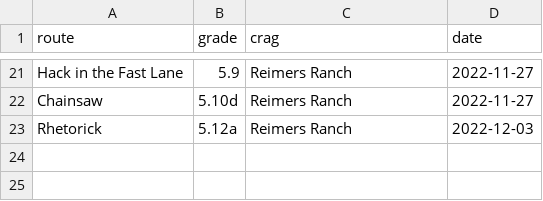
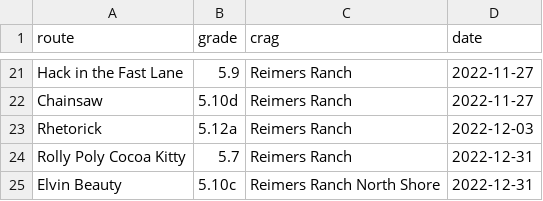
Before and after one commit to matt-saenz/ascents, a CSV file: ascents.csv, drawn as a sheet; only a part is shown, gaps mark what is left out; the diff names each change by its address in the sheet, - before the commit and + after, or states it on an @@ line.

Commit message:
Log some ascents

```diff
--- a/ascents.csv
+++ b/ascents.csv
+row 24: Rolly Poly Cocoa Kitty | 5.7 | Reimers Ranch | 2022-12-31
+row 25: Elvin Beauty | 5.10c | Reimers Ranch North Shore | 2022-12-31
```
